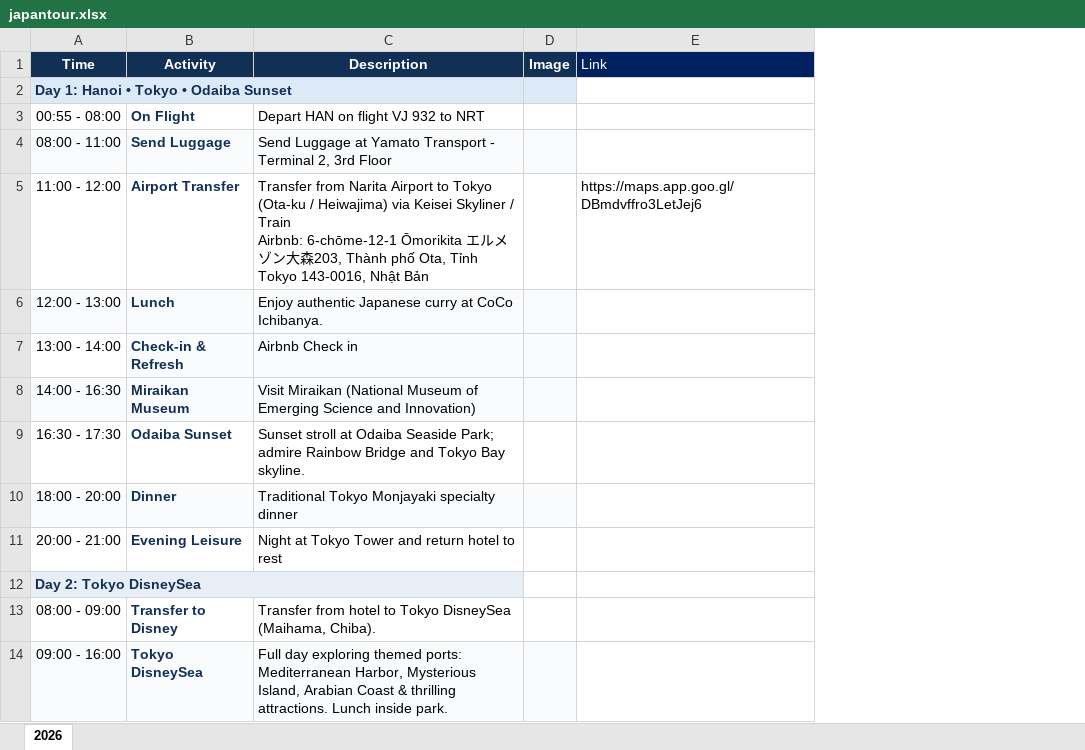
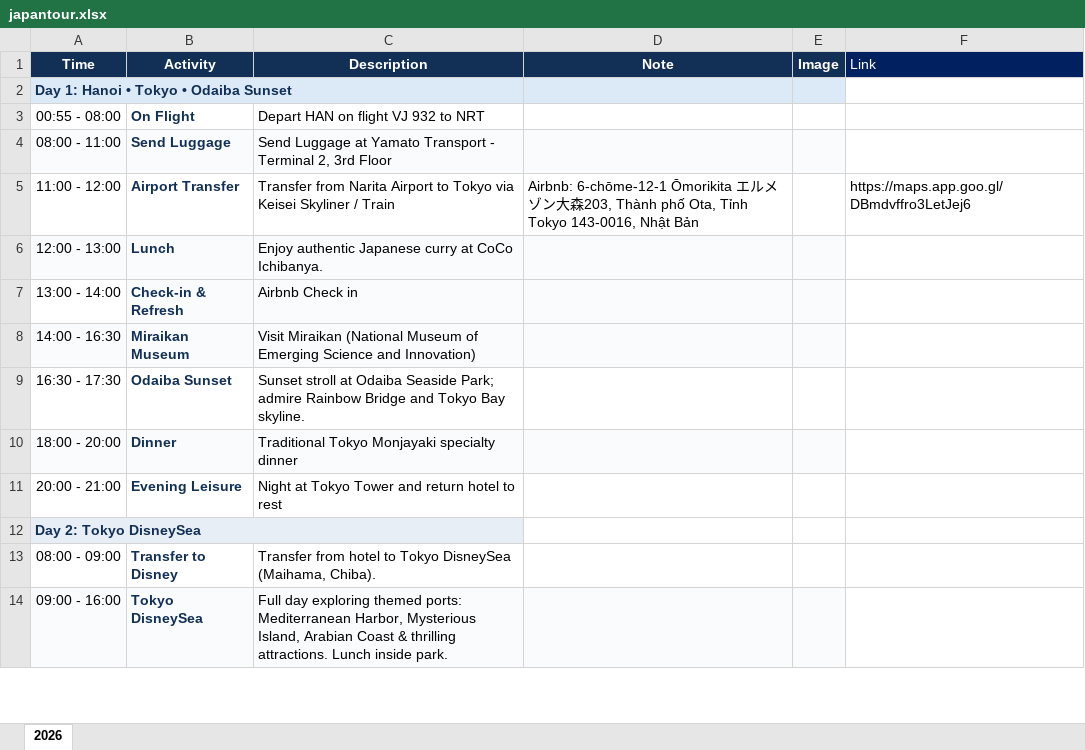
Before and after one commit to minhpham2110/travel-app, an Excel workbook: japantour.xlsx, sheet 2026, drawn as a sheet; only a part is shown; values as stored, in another font and other column widths than the file's, no borders; ↵ is a line break in a cell; the diff names each change by its address in the sheet, - before the commit and + after, or states it on an @@ line.

```diff
--- a/japantour.xlsx (sheet 2026)
+++ b/japantour.xlsx (sheet 2026)
+column D (Note), row 5: Airbnb: 6-chōme-12-1 Ōmorikita エルメゾン大森203, Thành phố Ota, Tỉnh Tokyo 143-0016, Nhật Bản
-C5 (Description): …to Tokyo (Ota-ku / Heiwajima) via Keisei Skyliner / Train ↵ Airbnb: 6-chōme-12-1 Ōmorikita エルメゾン大森203, Thành phố Ota, Tỉnh Tokyo 143-0016, Nhật Bản
+C5 (Description): …to Tokyo via Keisei Skyliner / Train
```
Also changed, not shown: 1 other file.
